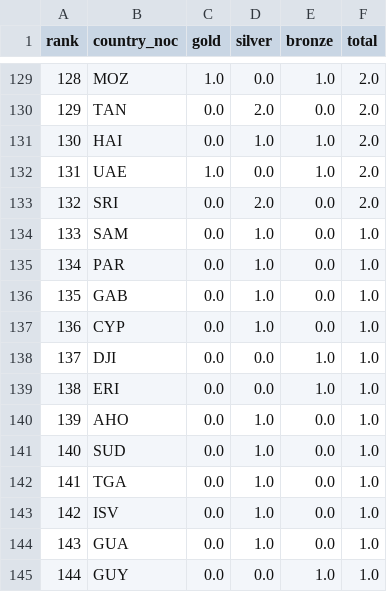
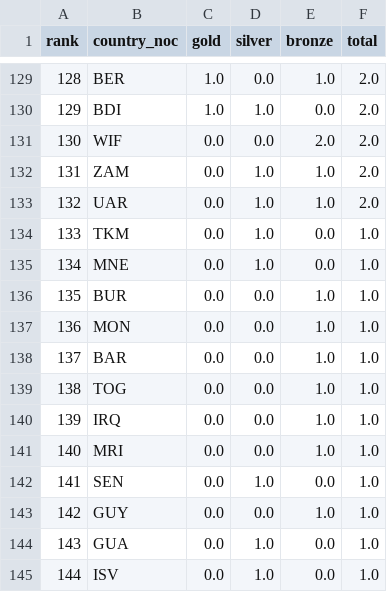
Before and after one commit to CarlosLNeto/olympics-continental-analysis, a CSV file: outputs/tables/medals_summer.csv (was outputs/tables/medals_summer_consolidated.csv), drawn as a sheet; only a part is shown, gaps mark what is left out; the diff covers the shown part only.

```diff
--- a/outputs/tables/medals_summer_consolidated.csv
+++ b/outputs/tables/medals_summer.csv
@@ -129,17 +129,17 @@ rank,country_noc,gold,silver,bronze,total
-128,MOZ,1.0,0.0,1.0,2.0
-129,TAN,0.0,2.0,0.0,2.0
-130,HAI,0.0,1.0,1.0,2.0
-131,UAE,1.0,0.0,1.0,2.0
-132,SRI,0.0,2.0,0.0,2.0
-133,SAM,0.0,1.0,0.0,1.0
-134,PAR,0.0,1.0,0.0,1.0
-135,GAB,0.0,1.0,0.0,1.0
-136,CYP,0.0,1.0,0.0,1.0
-137,DJI,0.0,0.0,1.0,1.0
-138,ERI,0.0,0.0,1.0,1.0
-139,AHO,0.0,1.0,0.0,1.0
-140,SUD,0.0,1.0,0.0,1.0
-141,TGA,0.0,1.0,0.0,1.0
-142,ISV,0.0,1.0,0.0,1.0
+128,BER,1.0,0.0,1.0,2.0
+129,BDI,1.0,1.0,0.0,2.0
+130,WIF,0.0,0.0,2.0,2.0
+131,ZAM,0.0,1.0,1.0,2.0
+132,UAR,0.0,1.0,1.0,2.0
+133,TKM,0.0,1.0,0.0,1.0
+134,MNE,0.0,1.0,0.0,1.0
+135,BUR,0.0,0.0,1.0,1.0
+136,MON,0.0,0.0,1.0,1.0
+137,BAR,0.0,0.0,1.0,1.0
+138,TOG,0.0,0.0,1.0,1.0
+139,IRQ,0.0,0.0,1.0,1.0
+140,MRI,0.0,0.0,1.0,1.0
+141,SEN,0.0,1.0,0.0,1.0
+142,GUY,0.0,0.0,1.0,1.0
 143,GUA,0.0,1.0,0.0,1.0
-144,GUY,0.0,0.0,1.0,1.0
+144,ISV,0.0,1.0,0.0,1.0
```
Also changed, not shown: 120 edited cells elsewhere in this file, outputs/tables/medals_total.csv, outputs/tables/medals_winter.csv, 30 other files.
